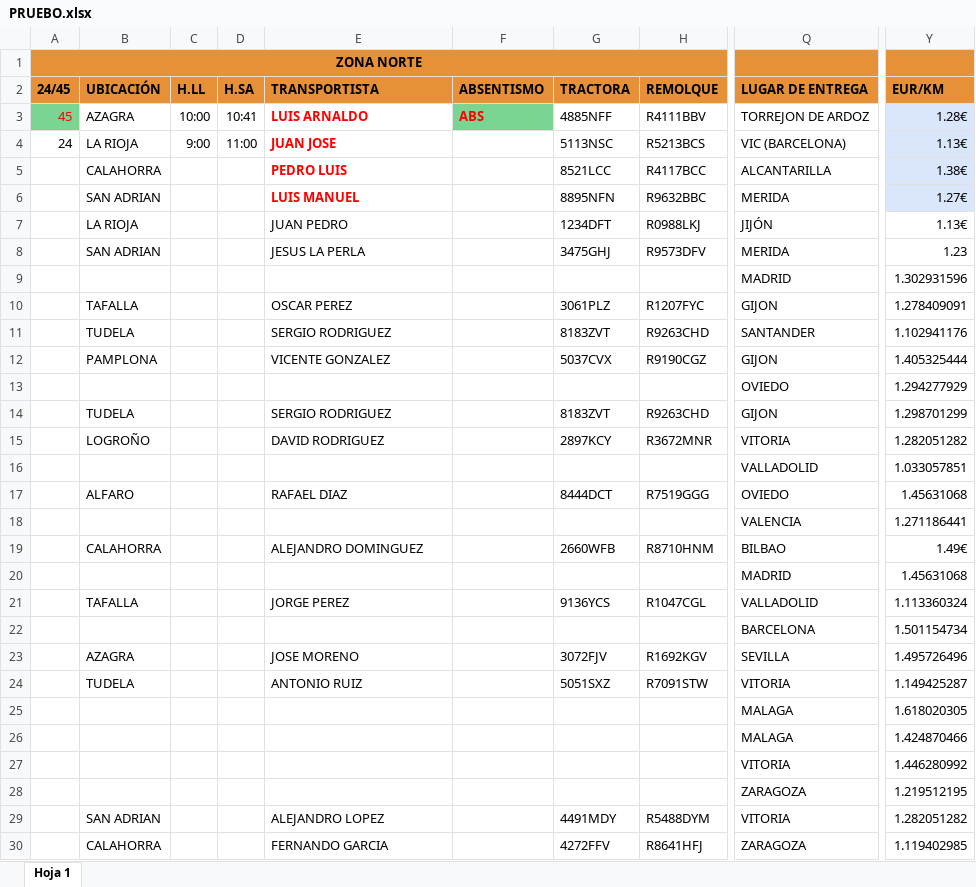
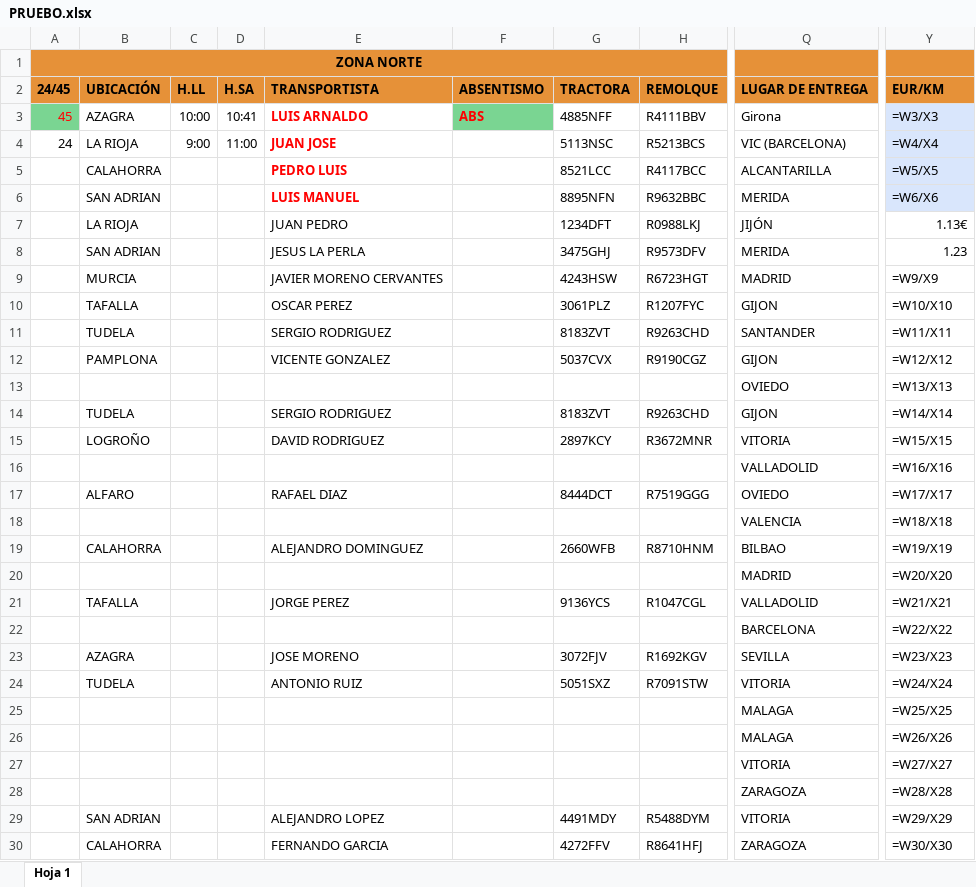
Before and after one commit to httpluris7/Botttttt, an Excel workbook: PRUEBO.xlsx, sheet Hoja 1, drawn as a sheet; only a part is shown, gaps mark what is left out; values as stored, in another font and other column widths than the file's, no borders; formulas without a stored value are shown as written; charts and pictures not drawn; the diff covers the shown part only; the diff names each change by its address in the sheet, - before the commit and + after, or states it on an @@ line.

```diff
--- a/PRUEBO.xlsx (sheet Hoja 1)
+++ b/PRUEBO.xlsx (sheet Hoja 1)
-Q3: TORREJON DE ARDOZ
+Q3: Girona
-Y3: 1.28€
+Y3: =W3/X3
-Y4: 1.13€
+Y4: =W4/X4
-Y5: 1.38€
+Y5: =W5/X5
-Y6: 1.27€
+Y6: =W6/X6
-B9: (empty)
+B9: MURCIA
-E9: (empty)
+E9: JAVIER MORENO CERVANTES
-G9: (empty)
+G9: 4243HSW
-H9: (empty)
+H9: R6723HGT
-Y9: 1.302931596
+Y9: =W9/X9
-Y10: 1.278409091
+Y10: =W10/X10
-Y11: 1.102941176
+Y11: =W11/X11
-Y12: 1.405325444
+Y12: =W12/X12
-Y13: 1.294277929
+Y13: =W13/X13
-Y14: 1.298701299
+Y14: =W14/X14
-Y15: 1.282051282
+Y15: =W15/X15
-Y16: 1.033057851
+Y16: =W16/X16
-Y17: 1.45631068
+Y17: =W17/X17
-Y18: 1.271186441
+Y18: =W18/X18
-Y19: 1.49€
+Y19: =W19/X19
-Y20: 1.45631068
+Y20: =W20/X20
-Y21: 1.113360324
+Y21: =W21/X21
-Y22: 1.501154734
+Y22: =W22/X22
-Y23: 1.495726496
+Y23: =W23/X23
-Y24: 1.149425287
+Y24: =W24/X24
-Y25: 1.618020305
+Y25: =W25/X25
-Y26: 1.424870466
+Y26: =W26/X26
-Y27: 1.446280992
+Y27: =W27/X27
-Y28: 1.219512195
+Y28: =W28/X28
-Y29: 1.282051282
+Y29: =W29/X29
-Y30: 1.119402985
+Y30: =W30/X30
```
Also changed, not shown: 71 edited cells elsewhere in this sheet, charts or pictures, 6 other files.
